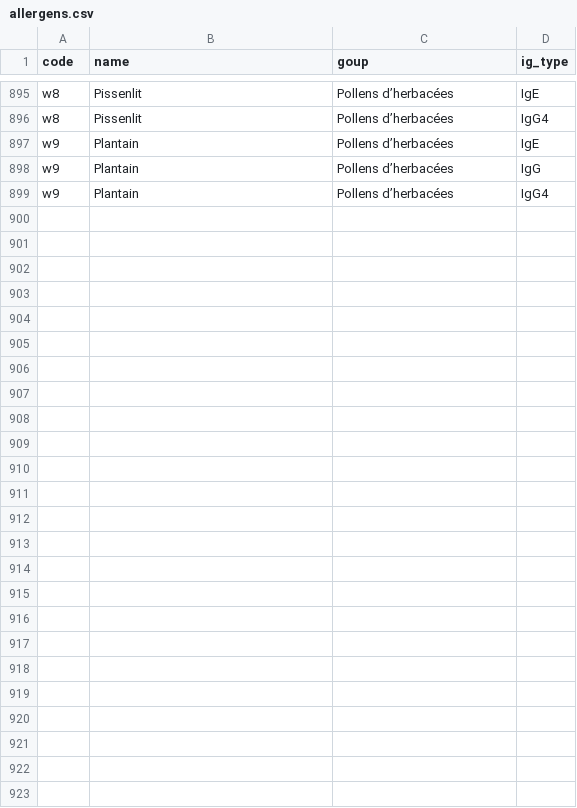
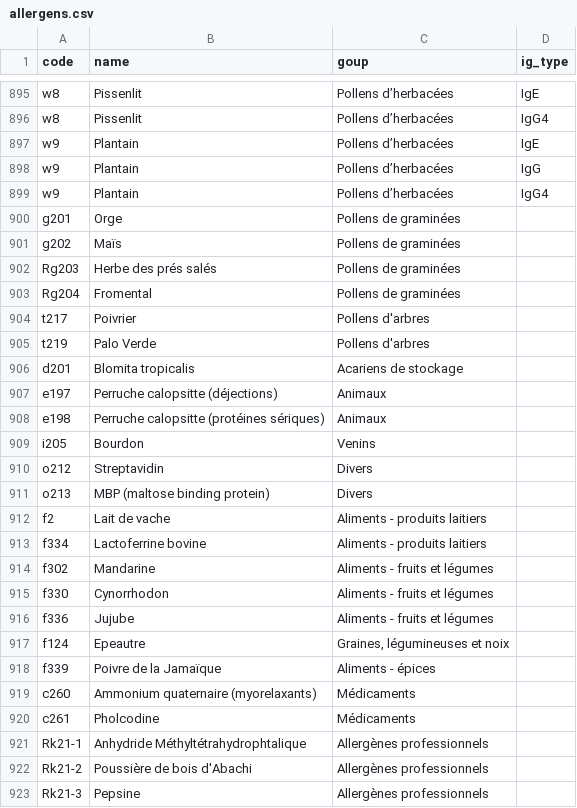
Before and after one commit to instamedsolutions/rpps_api, a CSV file: data/allergens.csv, drawn as a sheet; only a part is shown, gaps mark what is left out; the diff names each change by its address in the sheet, - before the commit and + after, or states it on an @@ line.

Commit message:
Add missing allergens

```diff
--- a/data/allergens.csv
+++ b/data/allergens.csv
+row 900: g201 | Orge | Pollens de graminées
+row 901: g202 | Maïs | Pollens de graminées
+row 902: Rg203 | Herbe des prés salés | Pollens de graminées
+row 903: Rg204 | Fromental | Pollens de graminées
+row 904: t217 | Poivrier | Pollens d'arbres
+row 905: t219 | Palo Verde | Pollens d'arbres
+row 906: d201 | Blomita tropicalis | Acariens de stockage
+row 907: e197 | Perruche calopsitte (déjections) | Animaux
+row 908: e198 | Perruche calopsitte (protéines sériques) | Animaux
+row 909: i205 | Bourdon | Venins
+row 910: o212 | Streptavidin | Divers
+row 911: o213 | MBP (maltose binding protein) | Divers
+row 912: f2 | Lait de vache | Aliments - produits laitiers
+row 913: f334 | Lactoferrine bovine | Aliments - produits laitiers
+row 914: f302 | Mandarine | Aliments - fruits et légumes
+row 915: f330 | Cynorrhodon | Aliments - fruits et légumes
+row 916: f336 | Jujube | Aliments - fruits et légumes
+row 917: f124 | Epeautre | Graines, légumineuses et noix
+row 918: f339 | Poivre de la Jamaïque | Aliments - épices
+row 919: c260 | Ammonium quaternaire (myorelaxants) | Médicaments
+row 920: c261 | Pholcodine | Médicaments
+row 921: Rk21-1 | Anhydride Méthyltétrahydrophtalique | Allergènes professionnels
+row 922: Rk21-2 | Poussière de bois d'Abachi | Allergènes professionnels
+row 923: Rk21-3 | Pepsine | Allergènes professionnels
```
